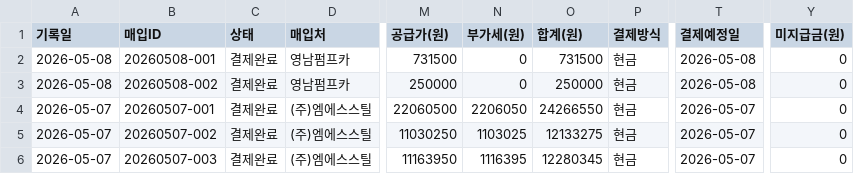
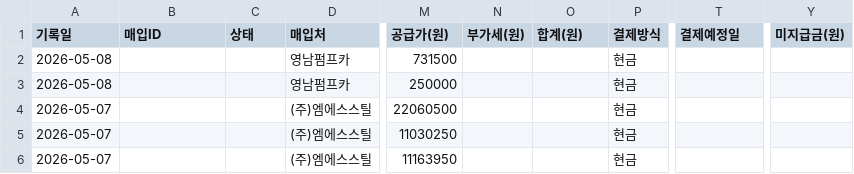
Before and after one commit to soongon/sl-steel-ops, a CSV file: data/2.매입.csv, drawn as a sheet; only a part is shown, gaps mark what is left out; the diff names each change by its address in the sheet, - before the commit and + after, or states it on an @@ line.

```diff
--- a/data/2.매입.csv
+++ b/data/2.매입.csv
-B2 (매입ID): 20260508-001
+B2 (매입ID): (empty)
-C2:C6 (상태): 결제완료
+C2:C6 (상태): (empty)
-N2:N3 (부가세(원)): 0
+N2:N3 (부가세(원)): (empty)
-O2 (합계(원)): 731500
+O2 (합계(원)): (empty)
-T2:T3 (결제예정일): 2026-05-08
+T2:T3 (결제예정일): (empty)
-Y2:Y6 (미지급금(원)): 0
+Y2:Y6 (미지급금(원)): (empty)
-B3 (매입ID): 20260508-002
+B3 (매입ID): (empty)
-O3 (합계(원)): 250000
+O3 (합계(원)): (empty)
-B4 (매입ID): 20260507-001
+B4 (매입ID): (empty)
-N4 (부가세(원)): 2206050
+N4 (부가세(원)): (empty)
-O4 (합계(원)): 24266550
+O4 (합계(원)): (empty)
-T4:T6 (결제예정일): 2026-05-07
+T4:T6 (결제예정일): (empty)
-B5 (매입ID): 20260507-002
+B5 (매입ID): (empty)
-N5 (부가세(원)): 1103025
+N5 (부가세(원)): (empty)
-O5 (합계(원)): 12133275
+O5 (합계(원)): (empty)
-B6 (매입ID): 20260507-003
+B6 (매입ID): (empty)
-N6 (부가세(원)): 1116395
+N6 (부가세(원)): (empty)
-O6 (합계(원)): 12280345
+O6 (합계(원)): (empty)
```
Also changed, not shown: data/1.매출.csv, data/5.거래처.csv, 5 other files.
